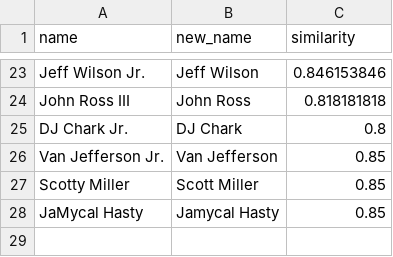
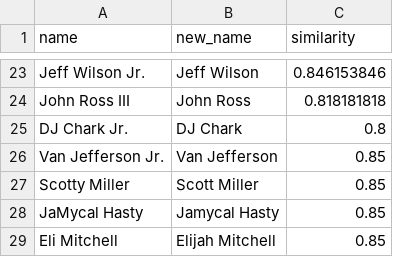
Before and after one commit to tefirman/FantasySports, a CSV file: FantasyFootball_NameCorrections.csv, drawn as a sheet; only a part is shown, gaps mark what is left out.

```diff
--- a/FantasyFootball_NameCorrections.csv
+++ b/FantasyFootball_NameCorrections.csv
@@ -28 +28,2 @@ Scotty Miller,Scott Miller,0.85
 JaMycal Hasty,Jamycal Hasty,0.85
+Eli Mitchell,Elijah Mitchell,0.85
```
Also changed, not shown: FantasyFootball_InjuredList.csv.
